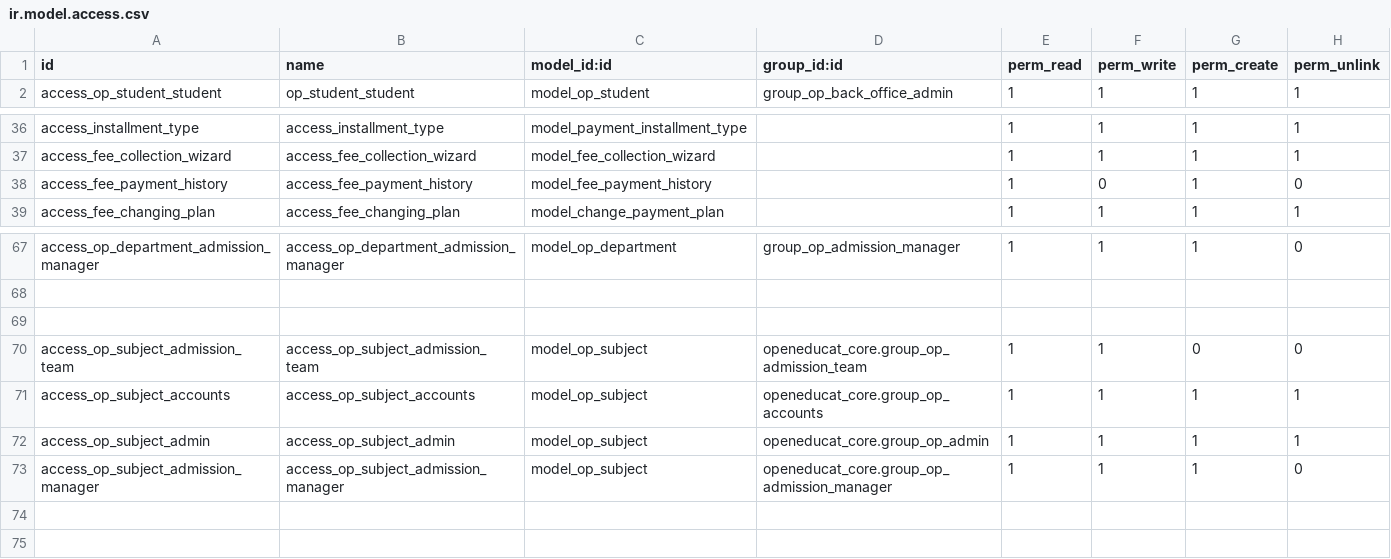
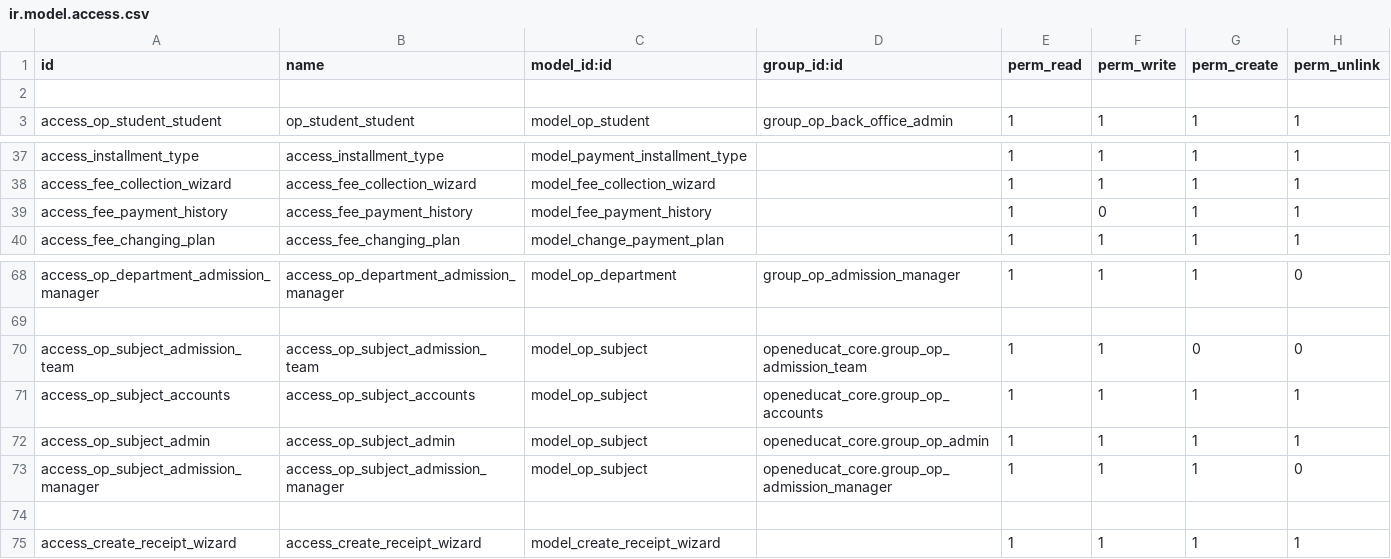
Before and after one commit to muhammedmurshid/openeducat_core, a CSV file: security/ir.model.access.csv, drawn as a sheet; only a part is shown, gaps mark what is left out.

Commit message:
changed invoice,receipt templates and other some changes

```diff
--- a/security/ir.model.access.csv
+++ b/security/ir.model.access.csv
@@ -1,2 +1,3 @@
 id,name,model_id:id,group_id:id,perm_read,perm_write,perm_create,perm_unlink
+
 access_op_student_student,op_student_student,model_op_student,group_op_back_office_admin,1,1,1,1
@@ -37,3 +38,3 @@ access_installment_type,access_installment_type,model_payment_installment_type,,
 access_fee_collection_wizard,access_fee_collection_wizard,model_fee_collection_wizard,,1,1,1,1
-access_fee_payment_history,access_fee_payment_history,model_fee_payment_history,,1,0,1,0
+access_fee_payment_history,access_fee_payment_history,model_fee_payment_history,,1,0,1,1
 access_fee_changing_plan,access_fee_changing_plan,model_change_payment_plan,,1,1,1,1
@@ -68,3 +69,2 @@ access_op_department_admission_manager,access_op_department_admission_manager,mo
 
-
 access_op_subject_admission_team,access_op_subject_admission_team,model_op_subject,openeducat_core.group_op_admission_team,1,1,0,0
@@ -73 +73,3 @@ access_op_subject_admin,access_op_subject_admin,model_op_subject,openeducat_core
 access_op_subject_admission_manager,access_op_subject_admission_manager,model_op_subject,openeducat_core.group_op_admission_manager,1,1,1,0
+
+access_create_receipt_wizard,access_create_receipt_wizard,model_create_receipt_wizard,,1,1,1,1
```
Also changed, not shown: 7 other files.
